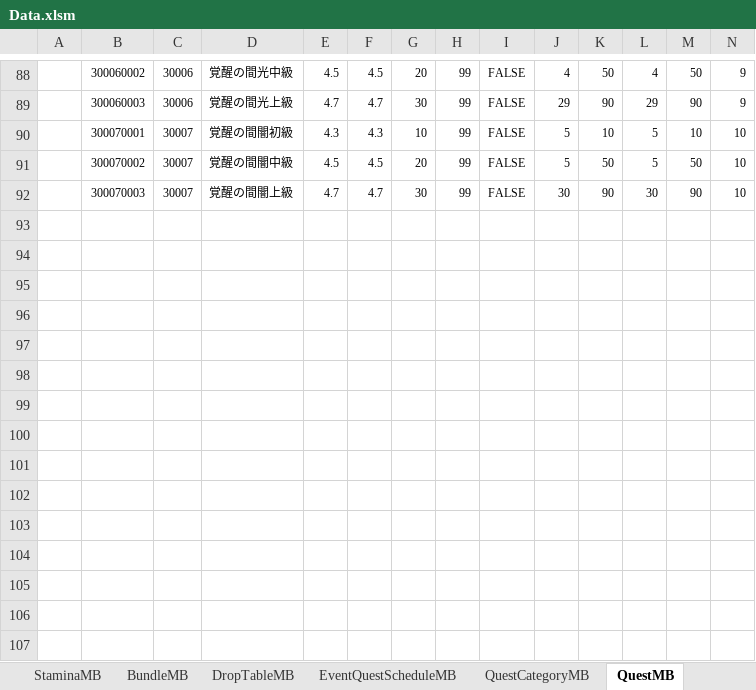
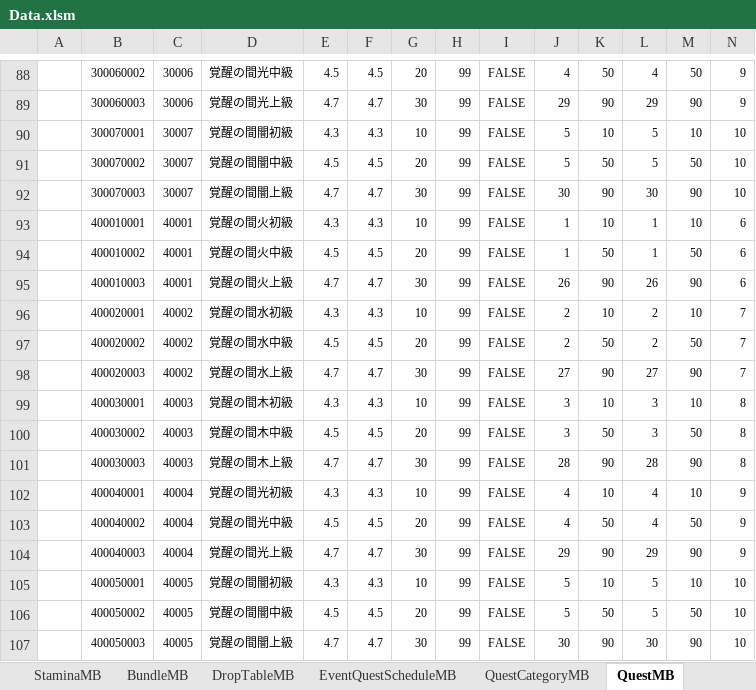
Before and after one commit to kimkimkimkimkim/PuzzleMonster, an Excel workbook: Assets/PlayFabData/Excel/Data.xlsm, sheet QuestMB, drawn as a sheet; only a part is shown, gaps mark what is left out; values as stored, in another font and other column widths than the file's, no borders; charts and pictures not drawn; rows hold the shown columns only; the diff names each change by its address in the sheet, - before the commit and + after, or states it on an @@ line.

```diff
--- a/Assets/PlayFabData/Excel/Data.xlsm (sheet QuestMB)
+++ b/Assets/PlayFabData/Excel/Data.xlsm (sheet QuestMB)
+row 93:  | 400010001 | 40001 | 覚醒の間火初級 | 4.3 | 4.3 | 10 | 99 | FALSE | 1 | 10 | 1 | 10 | 6
+row 94:  | 400010002 | 40001 | 覚醒の間火中級 | 4.5 | 4.5 | 20 | 99 | FALSE | 1 | 50 | 1 | 50 | 6
+row 95:  | 400010003 | 40001 | 覚醒の間火上級 | 4.7 | 4.7 | 30 | 99 | FALSE | 26 | 90 | 26 | 90 | 6
+row 96:  | 400020001 | 40002 | 覚醒の間水初級 | 4.3 | 4.3 | 10 | 99 | FALSE | 2 | 10 | 2 | 10 | 7
+row 97:  | 400020002 | 40002 | 覚醒の間水中級 | 4.5 | 4.5 | 20 | 99 | FALSE | 2 | 50 | 2 | 50 | 7
+row 98:  | 400020003 | 40002 | 覚醒の間水上級 | 4.7 | 4.7 | 30 | 99 | FALSE | 27 | 90 | 27 | 90 | 7
+row 99:  | 400030001 | 40003 | 覚醒の間木初級 | 4.3 | 4.3 | 10 | 99 | FALSE | 3 | 10 | 3 | 10 | 8
+row 100:  | 400030002 | 40003 | 覚醒の間木中級 | 4.5 | 4.5 | 20 | 99 | FALSE | 3 | 50 | 3 | 50 | 8
+row 101:  | 400030003 | 40003 | 覚醒の間木上級 | 4.7 | 4.7 | 30 | 99 | FALSE | 28 | 90 | 28 | 90 | 8
+row 102:  | 400040001 | 40004 | 覚醒の間光初級 | 4.3 | 4.3 | 10 | 99 | FALSE | 4 | 10 | 4 | 10 | 9
+row 103:  | 400040002 | 40004 | 覚醒の間光中級 | 4.5 | 4.5 | 20 | 99 | FALSE | 4 | 50 | 4 | 50 | 9
+row 104:  | 400040003 | 40004 | 覚醒の間光上級 | 4.7 | 4.7 | 30 | 99 | FALSE | 29 | 90 | 29 | 90 | 9
+row 105:  | 400050001 | 40005 | 覚醒の間闇初級 | 4.3 | 4.3 | 10 | 99 | FALSE | 5 | 10 | 5 | 10 | 10
+row 106:  | 400050002 | 40005 | 覚醒の間闇中級 | 4.5 | 4.5 | 20 | 99 | FALSE | 5 | 50 | 5 | 50 | 10
+row 107:  | 400050003 | 40005 | 覚醒の間闇上級 | 4.7 | 4.7 | 30 | 99 | FALSE | 30 | 90 | 30 | 90 | 10
```
Also changed, not shown: sheet QuestCategoryMB, 1 other file.
